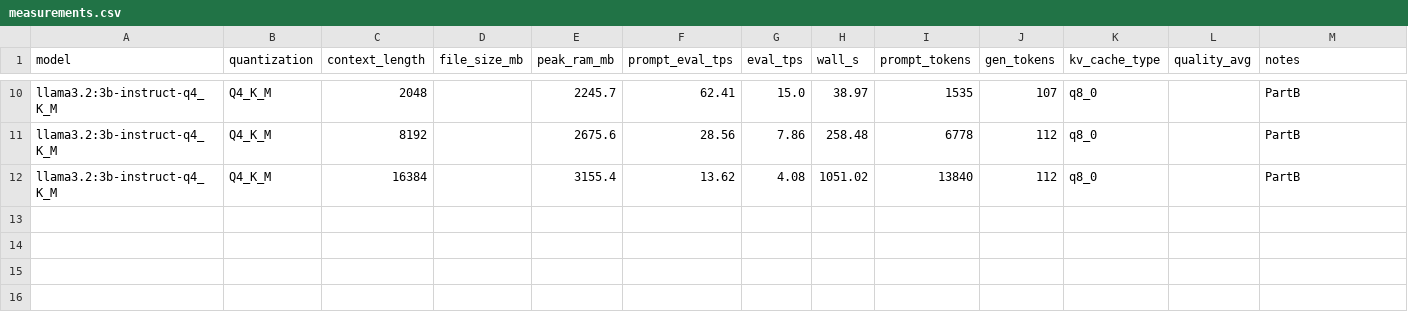
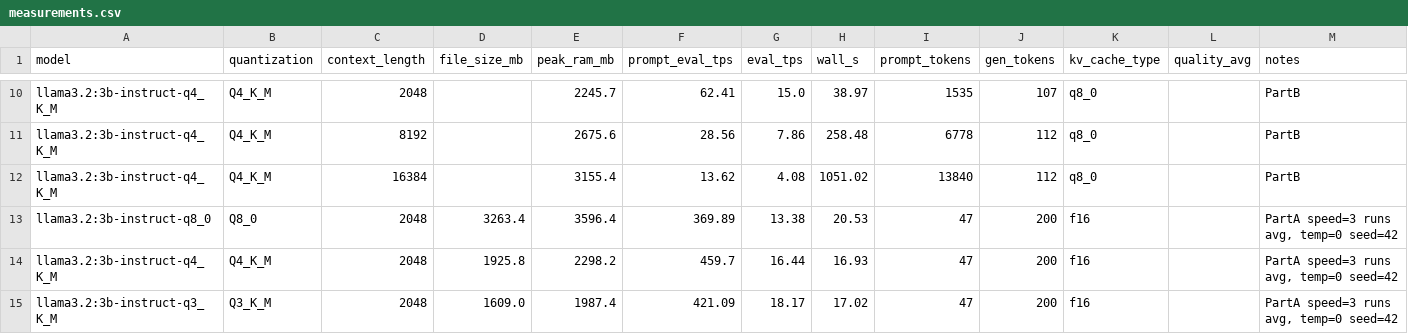
Before and after one commit to Gparedes3/IRONMAN, a CSV file: measurements.csv, drawn as a sheet; only a part is shown, gaps mark what is left out; the diff names each change by its address in the sheet, - before the commit and + after, or states it on an @@ line.

```diff
--- a/measurements.csv
+++ b/measurements.csv
+row 13: llama3.2:3b-instruct-q8_0 | Q8_0 | 2048 | 3263.4 | 3596.4 | 369.89 | 13.38 | 20.53 | 47 | 200 | f16 |  | PartA speed=3 runs avg, temp=0 seed=42
+row 14: llama3.2:3b-instruct-q4_K_M | Q4_K_M | 2048 | 1925.8 | 2298.2 | 459.7 | 16.44 | 16.93 | 47 | 200 | f16 |  | PartA speed=3 runs avg, temp=0 seed=42
+row 15: llama3.2:3b-instruct-q3_K_M | Q3_K_M | 2048 | 1609.0 | 1987.4 | 421.09 | 18.17 | 17.02 | 47 | 200 | f16 |  | PartA speed=3 runs avg, temp=0 seed=42
```
Also changed, not shown: 51 other files.
